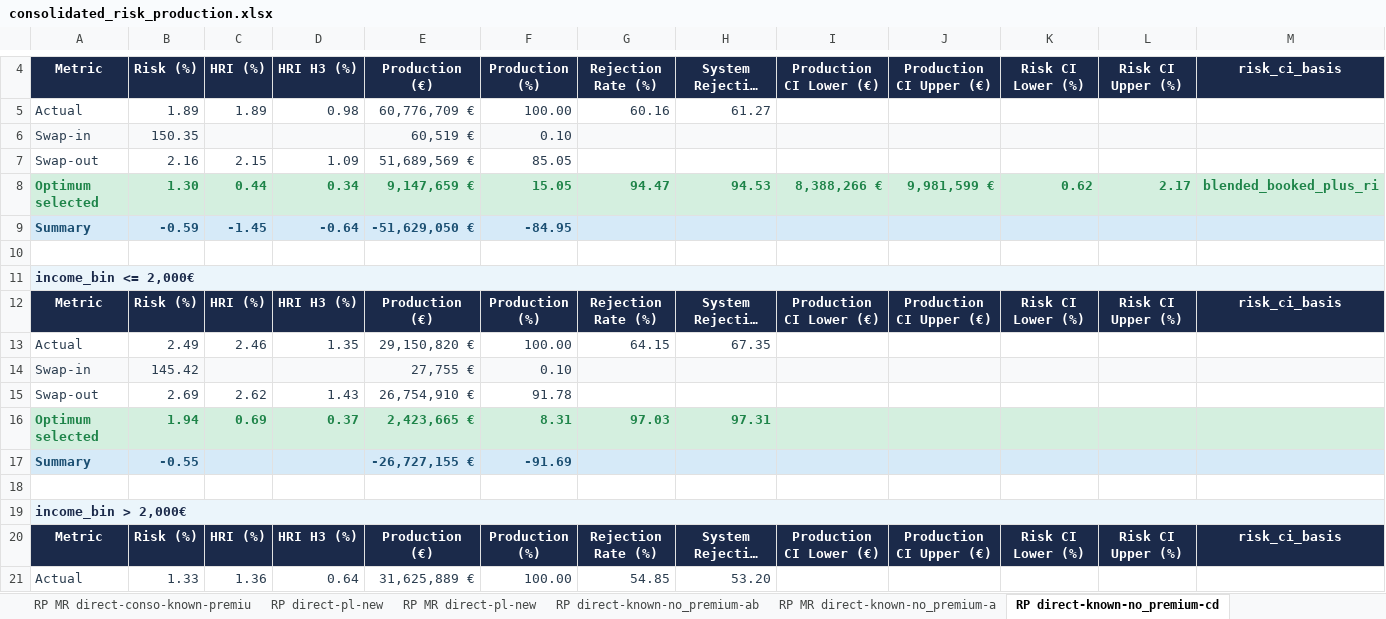
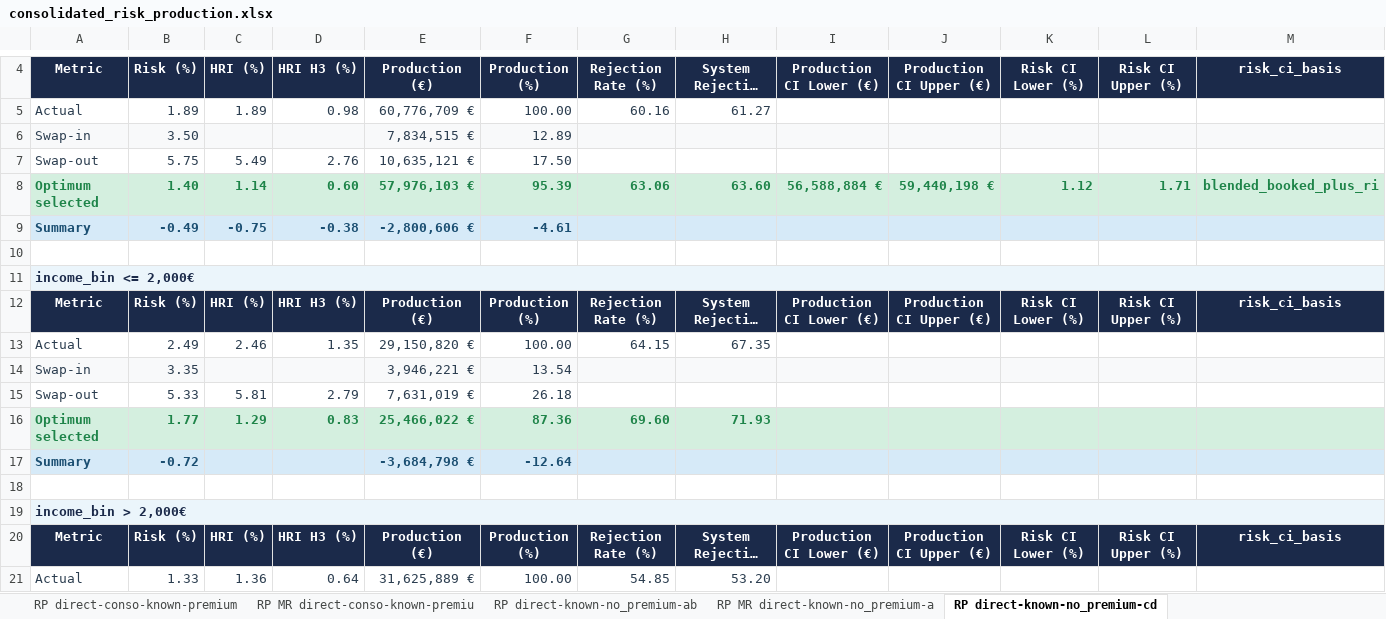
Before and after one commit to iocariz/scoring_tools, an Excel workbook: output/consolidated_risk_production.xlsx, sheet RP direct-known-no_premium-cd, drawn as a sheet; only a part is shown, gaps mark what is left out; long unchanged cells end in …; values as stored, in another font and other column widths than the file's, no borders; charts and pictures not drawn; removed rows and columns are numbered as before the commit, all else as after; rows hold the shown columns only; the diff covers the shown part only; the diff names each change by its address in the sheet, - before the commit and + after, or states it on an @@ line.

```diff
--- a/output/consolidated_risk_production.xlsx (sheet RP direct-known-no_premium-cd)
+++ b/output/consolidated_risk_production.xlsx (sheet RP direct-known-no_premium-cd)
-sheet tab: RP direct-pl-new
-sheet tab: RP MR direct-pl-new
-B6: 150.35
+B6: 3.50
-E6: 60,519 €
+E6: 7,834,515 €
-F6: 0.10
+F6: 12.89
-row 7: Swap-out | 2.16 | 2.15 | 1.09 | 51,689,569 € | 85.05
-row 8: Optimum selected | 1.30 | 0.44 | 0.34 | 9,147,659 € | 15.05 | 94.47 | 94.53 | 8,388,266 € | 9,981,599 € | 0.62 | 2.17 | blended_booked_plus_ri
-row 9: Summary | -0.59 | -1.45 | -0.64 | -51,629,050 € | -84.95
+row 7: Swap-out | 5.75 | 5.49 | 2.76 | 10,635,121 € | 17.50
+row 8: Optimum selected | 1.40 | 1.14 | 0.60 | 57,976,103 € | 95.39 | 63.06 | 63.60 | 56,588,884 € | 59,440,198 € | 1.12 | 1.71 | blended_booked_plus_ri
+row 9: Summary | -0.49 | -0.75 | -0.38 | -2,800,606 € | -4.61
-row 14: Swap-in | 145.42 |  |  | 27,755 € | 0.10
-row 15: Swap-out | 2.69 | 2.62 | 1.43 | 26,754,910 € | 91.78
-row 16: Optimum selected | 1.94 | 0.69 | 0.37 | 2,423,665 € | 8.31 | 97.03 | 97.31
-row 17: Summary | -0.55 |  |  | -26,727,155 € | -91.69
+row 14: Swap-in | 3.35 |  |  | 3,946,221 € | 13.54
+row 15: Swap-out | 5.33 | 5.81 | 2.79 | 7,631,019 € | 26.18
+row 16: Optimum selected | 1.77 | 1.29 | 0.83 | 25,466,022 € | 87.36 | 69.60 | 71.93
+row 17: Summary | -0.72 |  |  | -3,684,798 € | -12.64
```
Also changed, not shown: 12 added rows and 12 removed rows elsewhere in this sheet, sheet Cutoff Grids, sheet Executive Summary, sheet RP direct-known-no_premium-ab, sheet RP direct-conso-known-no-premiu, sheet RP direct-pl-known-premium-prec, sheet RP direct-known-no_premium-ef, 9 more sheets, charts or pictures, 2 other files.
